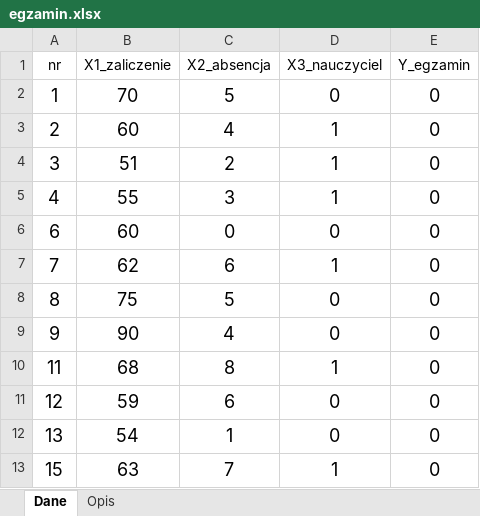
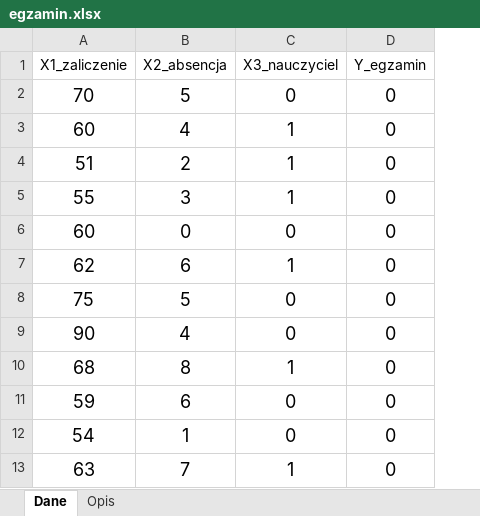
Before and after one commit to DejwidKoci/Econometrics, an Excel workbook: Lab_07/egzamin.xlsx, sheet Dane, drawn as a sheet; only a part is shown; values as stored, in another font and other column widths than the file's, no borders; the diff names each change by its address in the sheet, - before the commit and + after, or states it on an @@ line.

```diff
--- a/Lab_07/egzamin.xlsx (sheet Dane)
+++ b/Lab_07/egzamin.xlsx (sheet Dane)
-column A (nr), rows 2-13: 1 | 2 | 3 | 4 | 6 | 7 | 8 | 9 | 11 | 12 | 13 | 15
```
Also changed, not shown: 1 other file.
